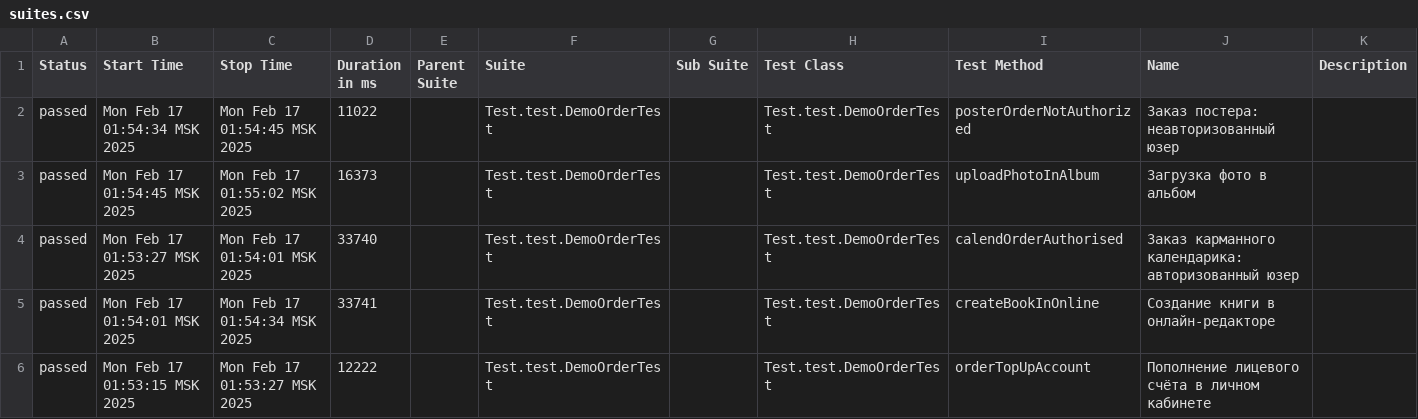
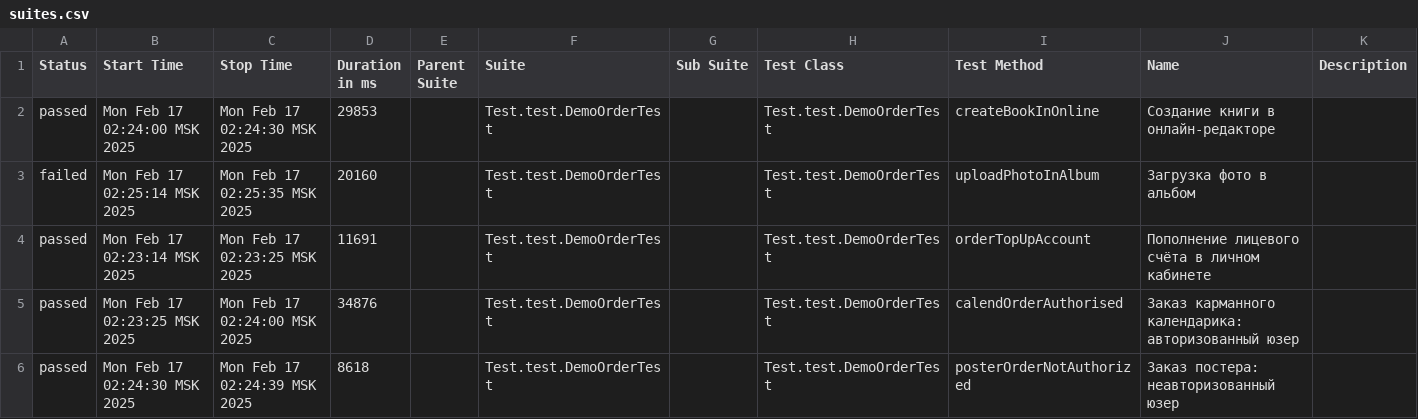
Before and after one commit to MariamPetr/allure-reports-for-web, a CSV file: web-master/allure-maven-plugin/data/suites.csv, drawn as a sheet.

Commit message:
Web Allure Report - master

```diff
--- a/web-master/allure-maven-plugin/data/suites.csv
+++ b/web-master/allure-maven-plugin/data/suites.csv
@@ -1,6 +1,6 @@
 "Status","Start Time","Stop Time","Duration in ms","Parent Suite","Suite","Sub Suite","Test Class","Test Method","Name","Description"
-"passed","Mon Feb 17 01:54:34 MSK 2025","Mon Feb 17 01:54:45 MSK 2025","11022","","Test.test.DemoOrderTest","","Test.test.DemoOrderTest","posterOrderNotAuthorized","Заказ постера: неавторизованный юзер",""
-"passed","Mon Feb 17 01:54:45 MSK 2025","Mon Feb 17 01:55:02 MSK 2025","16373","","Test.test.DemoOrderTest","","Test.test.DemoOrderTest","uploadPhotoInAlbum","Загрузка фото в альбом",""
-"passed","Mon Feb 17 01:53:27 MSK 2025","Mon Feb 17 01:54:01 MSK 2025","33740","","Test.test.DemoOrderTest","","Test.test.DemoOrderTest","calendOrderAuthorised","Заказ карманного календарика: авторизованный юзер",""
-"passed","Mon Feb 17 01:54:01 MSK 2025","Mon Feb 17 01:54:34 MSK 2025","33741","","Test.test.DemoOrderTest","","Test.test.DemoOrderTest","createBookInOnline","Создание книги в онлайн-редакторе",""
-"passed","Mon Feb 17 01:53:15 MSK 2025","Mon Feb 17 01:53:27 MSK 2025","12222","","Test.test.DemoOrderTest","","Test.test.DemoOrderTest","orderTopUpAccount","Пополнение лицевого счёта в личном кабинете",""
+"passed","Mon Feb 17 02:24:00 MSK 2025","Mon Feb 17 02:24:30 MSK 2025","29853","","Test.test.DemoOrderTest","","Test.test.DemoOrderTest","createBookInOnline","Создание книги в онлайн-редакторе",""
+"failed","Mon Feb 17 02:25:14 MSK 2025","Mon Feb 17 02:25:35 MSK 2025","20160","","Test.test.DemoOrderTest","","Test.test.DemoOrderTest","uploadPhotoInAlbum","Загрузка фото в альбом",""
+"passed","Mon Feb 17 02:23:14 MSK 2025","Mon Feb 17 02:23:25 MSK 2025","11691","","Test.test.DemoOrderTest","","Test.test.DemoOrderTest","orderTopUpAccount","Пополнение лицевого счёта в личном кабинете",""
+"passed","Mon Feb 17 02:23:25 MSK 2025","Mon Feb 17 02:24:00 MSK 2025","34876","","Test.test.DemoOrderTest","","Test.test.DemoOrderTest","calendOrderAuthorised","Заказ карманного календарика: авторизованный юзер",""
+"passed","Mon Feb 17 02:24:30 MSK 2025","Mon Feb 17 02:24:39 MSK 2025","8618","","Test.test.DemoOrderTest","","Test.test.DemoOrderTest","posterOrderNotAuthorized","Заказ постера: неавторизованный юзер",""
```
Also changed, not shown: 30 other files.
